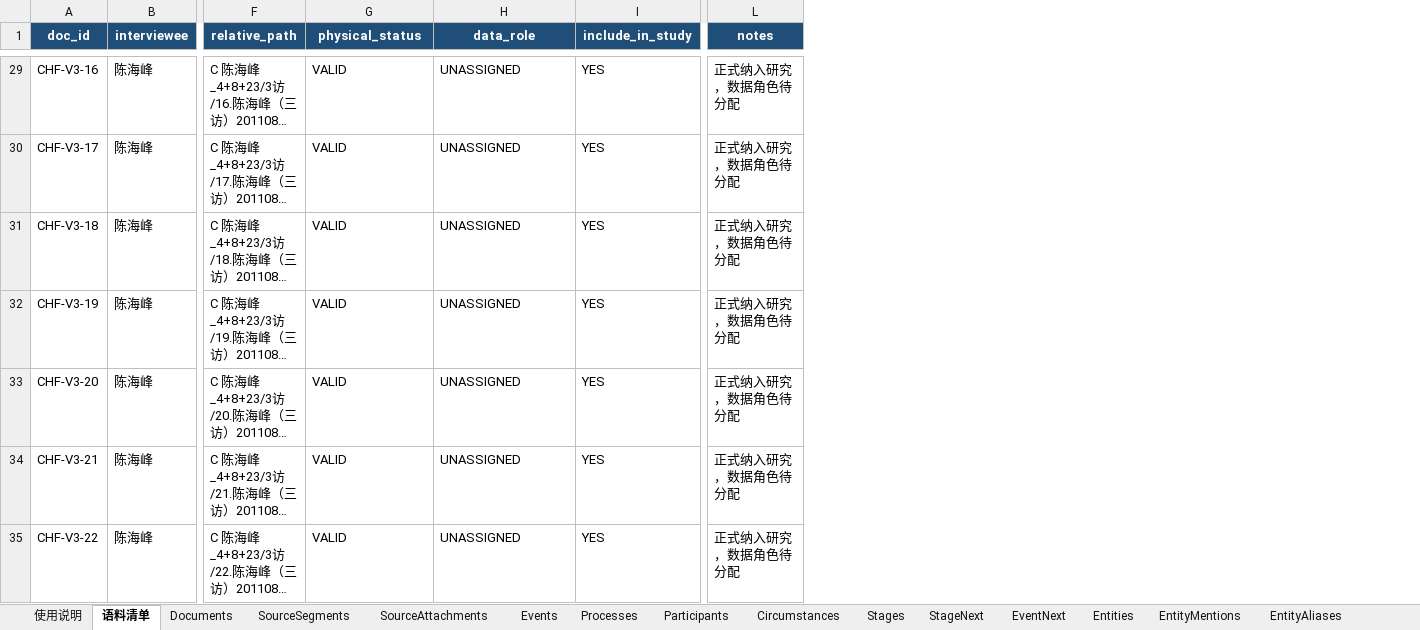
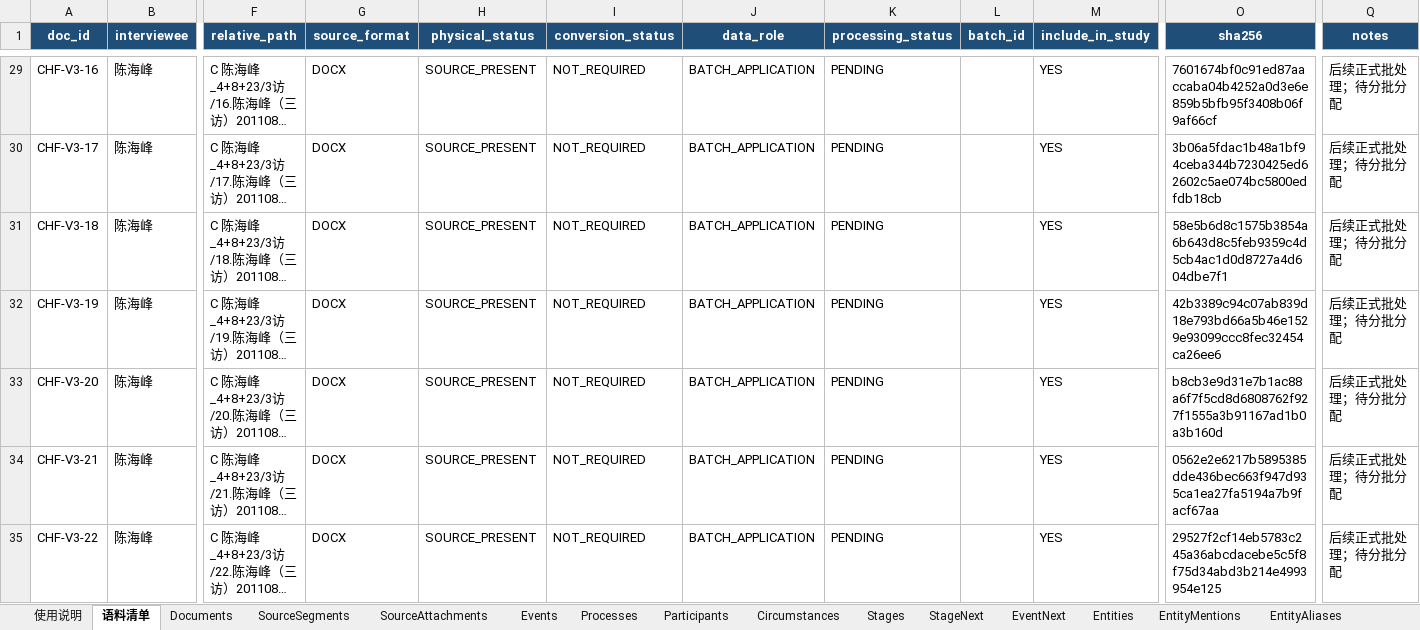
Before and after one commit to Laura-41/Oral-history_261104, an Excel workbook: 00_模板/口述史事件标注模板.xlsx, sheet 语料清单, drawn as a sheet; only a part is shown, gaps mark what is left out; long unchanged cells end in …; values as stored, in another font and other column widths than the file's, no borders; addresses are those after the commit; the diff covers the shown part only; the diff names each change by its address in the sheet, - before the commit and + after, or states it on an @@ line.

```diff
--- a/00_模板/口述史事件标注模板.xlsx (sheet 语料清单)
+++ b/00_模板/口述史事件标注模板.xlsx (sheet 语料清单)
+column G (source_format), rows 29-35: all DOCX
+column I (conversion_status), rows 29-35: all NOT_REQUIRED
+column K (processing_status), rows 29-35: all PENDING
+column L (batch_id), empty
+column O (sha256), rows 29-35: 7601674bf0c91ed87aaccaba04b4252a0d3e6e859b5bfb95f3408b06f9af66cf | 3b06a5fdac1b48a1bf94ceba344b7230425ed62602c5ae074bc5800edfdb18cb | 58e5b6d8c1575b3854a6b643d8c5feb9359c4d5cb4ac1d0d8727a4d604dbe7f1 | 42b3389c94c07ab839d18e793bd66a5b46e1529e93099ccc8fec32454ca26ee6 | b8cb3e9d31e7b1ac88a6f7f5cd8d6808762f927f1555a3b91167ad1b0a3b160d | 0562e2e6217b5895385dde436bec663f947d935ca1ea27fa5194a7b9facf67aa | 29527f2cf14eb5783c245a36abcdacebe5c5f8f75d34abd3b214e4993954e125
-H29:H35 (physical_status): VALID
+H29:H35 (physical_status): SOURCE_PRESENT
-J29:J35 (data_role): UNASSIGNED
+J29:J35 (data_role): BATCH_APPLICATION
-Q29:Q35 (notes): 正式纳入研究，数据角色待分配
+Q29:Q35 (notes): 后续正式批处理；待分批分配
```
Also changed, not shown: 174 edited cells elsewhere in this sheet, 6 other files.
